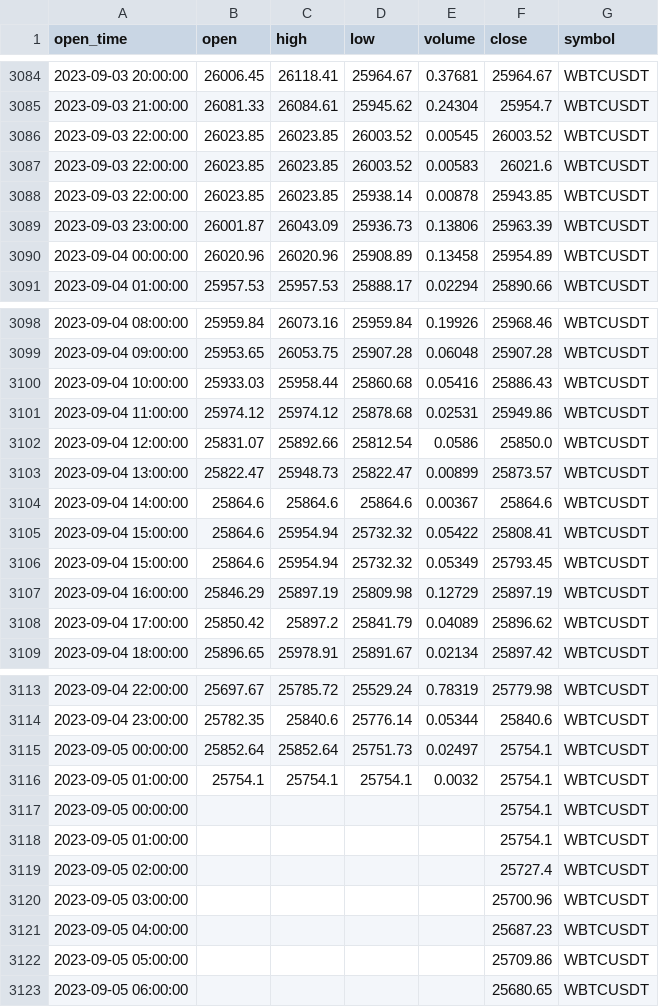
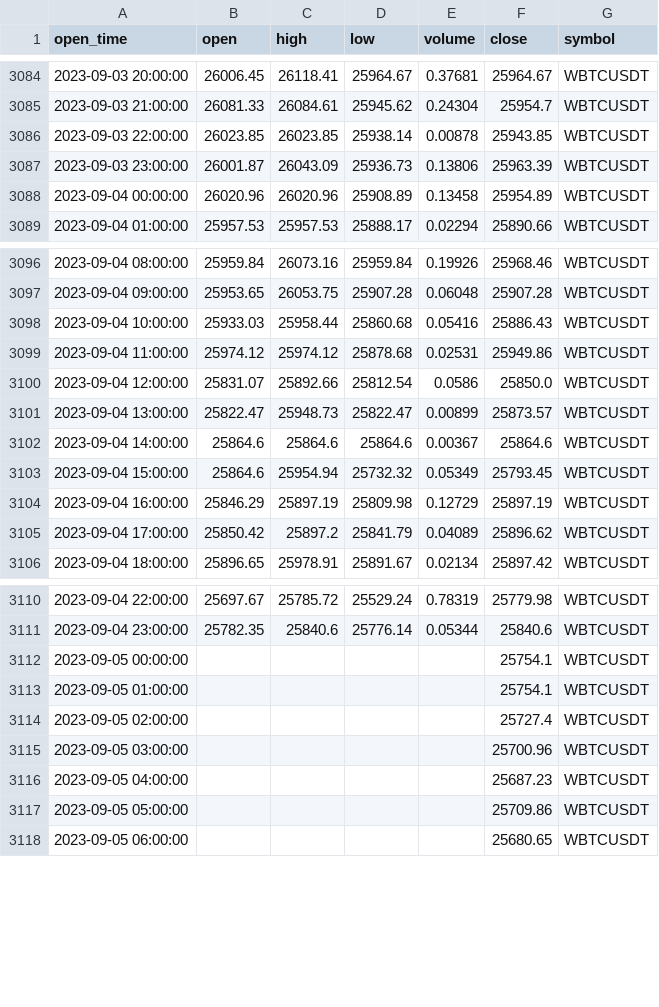
Before and after one commit to marmibv/mg_crypto_trader, a CSV file: src/data/WBTCUSDT/WBTCUSDT.csv, drawn as a sheet; only a part is shown, gaps mark what is left out; the diff names each change by its address in the sheet, - before the commit and + after, or states it on an @@ line.

```diff
--- a/src/data/WBTCUSDT/WBTCUSDT.csv
+++ b/src/data/WBTCUSDT/WBTCUSDT.csv
-row 3086: 2023-09-03 22:00:00 | 26023.85 | 26023.85 | 26003.52 | 0.00545 | 26003.52 | WBTCUSDT
-row 3087: 2023-09-03 22:00:00 | 26023.85 | 26023.85 | 26003.52 | 0.00583 | 26021.6 | WBTCUSDT
-row 3105: 2023-09-04 15:00:00 | 25864.6 | 25954.94 | 25732.32 | 0.05422 | 25808.41 | WBTCUSDT
-row 3115: 2023-09-05 00:00:00 | 25852.64 | 25852.64 | 25751.73 | 0.02497 | 25754.1 | WBTCUSDT
-row 3116: 2023-09-05 01:00:00 | 25754.1 | 25754.1 | 25754.1 | 0.0032 | 25754.1 | WBTCUSDT
```
Also changed, not shown: 26 other files.
